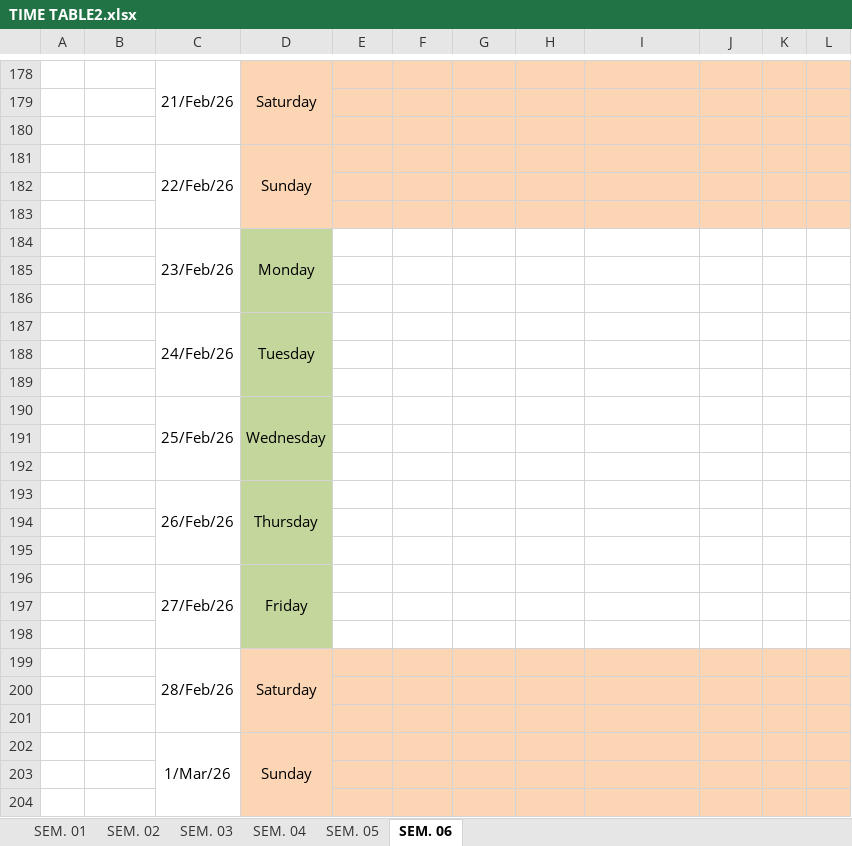
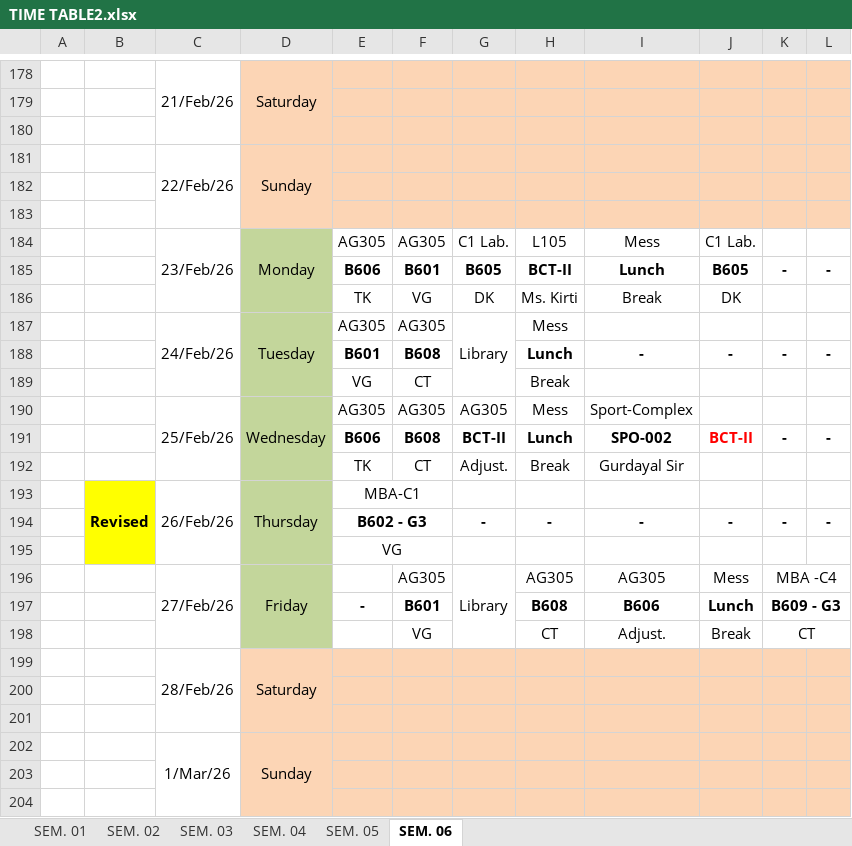
Before and after one commit to DearPratipal/BCA-6th-Semester-Data-Science-MMDU, an Excel workbook: A+Time-Table New (Course Criculam) - 6th Sem/TIME TABLE2.xlsx, sheet SEM. 06, drawn as a sheet; only a part is shown, gaps mark what is left out; values as stored, in another font and other column widths than the file's, no borders; removed rows and columns are numbered as before the commit, all else as after; the diff covers the shown part only; the diff names each change by its address in the sheet, - before the commit and + after, or states it on an @@ line.

```diff
--- a/A+Time-Table New (Course Criculam) - 6th Sem/TIME TABLE2.xlsx (sheet SEM. 06)
+++ b/A+Time-Table New (Course Criculam) - 6th Sem/TIME TABLE2.xlsx (sheet SEM. 06)
-row 184:  |  | 23/Feb/26 | Monday
-row 184: (empty)
+row 184:  |  | 23/Feb/26 | Monday | AG305 | AG305 | C1 Lab. | L105 | Mess | C1 Lab.
+C184:C186 merged
+D184:D186 merged
-row 185: (empty)
+row 185:  |  |  |  | B606 | B601 | B605 | BCT-II | Lunch | B605 | - | -
-row 187:  |  | 24/Feb/26 | Tuesday
-row 186: (empty)
+row 186:  |  |  |  | TK | VG | DK | Ms. Kirti | Break | DK
-row 187: (empty)
+row 187:  |  | 24/Feb/26 | Tuesday | AG305 | AG305 | Library | Mess
+C187:C189 merged
+D187:D189 merged
+G187:G189 merged
-row 190:  |  | 25/Feb/26 | Wednesday
-row 188: (empty)
+row 188:  |  |  |  | B601 | B608 |  | Lunch | - | - | - | -
-row 189: (empty)
+row 189:  |  |  |  | VG | CT |  | Break
-row 193:  |  | 26/Feb/26 | Thursday
-row 190: (empty)
+row 190:  |  | 25/Feb/26 | Wednesday | AG305 | AG305 | AG305 | Mess | Sport-Complex
+C190:C192 merged
+D190:D192 merged
-row 191: (empty)
+row 191:  |  |  |  | B606 | B608 | BCT-II | Lunch | SPO-002 | BCT-II | - | -
-row 196:  |  | 27/Feb/26 | Friday
-row 192: (empty)
+row 192:  |  |  |  | TK | CT | Adjust. | Break | Gurdayal Sir
-row 193: (empty)
+row 193:  | Revised | 26/Feb/26 | Thursday | MBA-C1
-B193 fill: none
+B193 fill: #FFFF00
+B193:B195 merged
+C193:C195 merged
+D193:D195 merged
+E193:F193 merged
+row 194:  |  |  |  | B602 - G3 |  | - | - | - | - | - | -
+row 195:  |  |  |  | VG
+row 196:  |  | 27/Feb/26 | Friday |  | AG305 | Library | AG305 | AG305 | Mess | MBA -C4
+row 197:  |  |  |  | - | B601 |  | B608 | B606 | Lunch | B609 - G3
+row 198:  |  |  |  |  | VG |  | CT | Adjust. | Break | CT
```
Also changed, not shown: 11 added rows, 11 removed rows, 141 edited cells, cell formats and merged cells elsewhere in this sheet, A+Time-Table New (Course Criculam) - 6th Sem/MasterSheetBCA-Class.xlsx, 19 other files.
